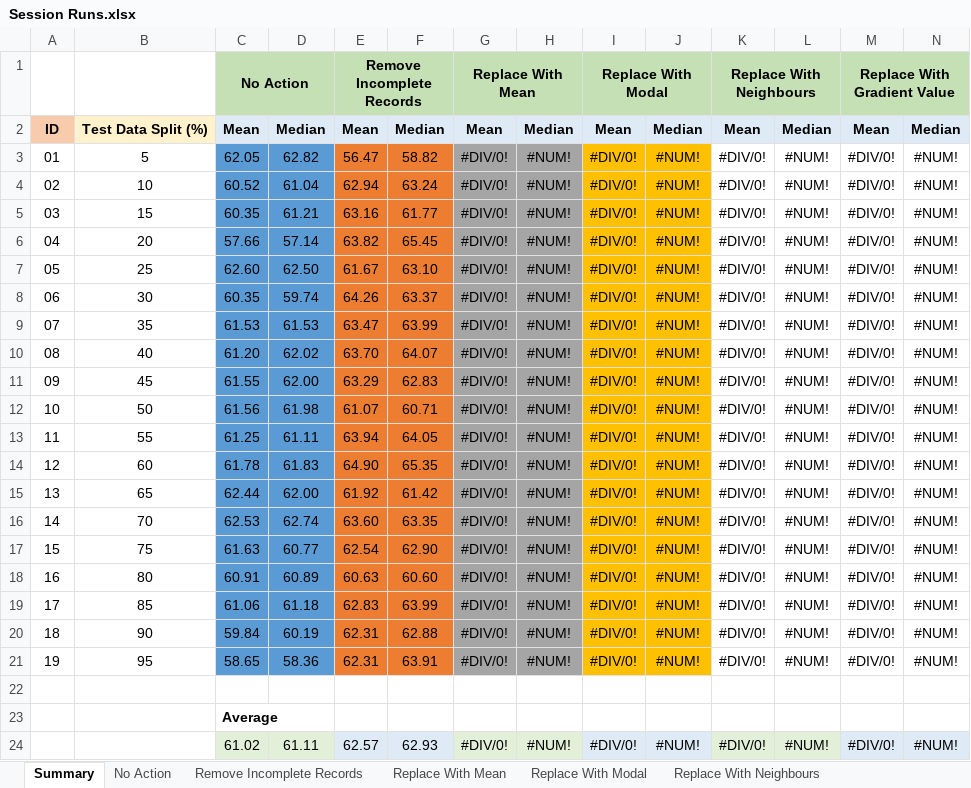
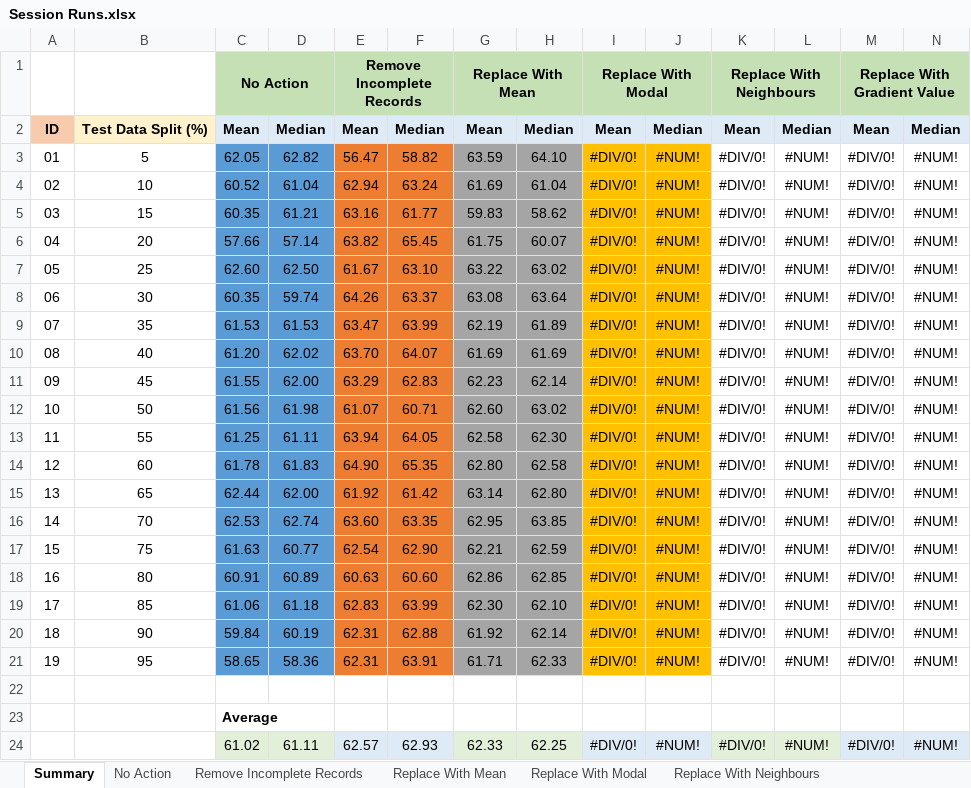
Before and after one commit to ColinWilcox1967/PhD-DataSetAnalysis-Diabetes, an Excel workbook: Session Runs.xlsx, sheet Summary, drawn as a sheet; values as stored, in another font and other column widths than the file's, no borders; charts and pictures not drawn; the diff names each change by its address in the sheet, - before the commit and + after, or states it on an @@ line.

```diff
--- a/Session Runs.xlsx (sheet Summary)
+++ b/Session Runs.xlsx (sheet Summary)
-G3: #DIV/0!
+G3: 63.59
-H3: #NUM!
+H3: 64.10
-G4: #DIV/0!
+G4: 61.69
-H4: #NUM!
+H4: 61.04
-G5: #DIV/0!
+G5: 59.83
-H5: #NUM!
+H5: 58.62
-G6: #DIV/0!
+G6: 61.75
-H6: #NUM!
+H6: 60.07
-G7: #DIV/0!
+G7: 63.22
-H7: #NUM!
+H7: 63.02
-G8: #DIV/0!
+G8: 63.08
-H8: #NUM!
+H8: 63.64
-G9: #DIV/0!
+G9: 62.19
-H9: #NUM!
+H9: 61.89
-G10: #DIV/0!
+G10: 61.69
-H10: #NUM!
+H10: 61.69
-G11: #DIV/0!
+G11: 62.23
-H11: #NUM!
+H11: 62.14
-G12: #DIV/0!
+G12: 62.60
-H12: #NUM!
+H12: 63.02
-G13: #DIV/0!
+G13: 62.58
-H13: #NUM!
+H13: 62.30
-G14: #DIV/0!
+G14: 62.80
-H14: #NUM!
+H14: 62.58
-G15: #DIV/0!
+G15: 63.14
-H15: #NUM!
+H15: 62.80
-G16: #DIV/0!
+G16: 62.95
-H16: #NUM!
+H16: 63.85
-G17: #DIV/0!
+G17: 62.21
-H17: #NUM!
+H17: 62.59
-G18: #DIV/0!
+G18: 62.86
-H18: #NUM!
+H18: 62.85
-G19: #DIV/0!
+G19: 62.30
-H19: #NUM!
+H19: 62.10
-G20: #DIV/0!
+G20: 61.92
-H20: #NUM!
+H20: 62.14
-G21: #DIV/0!
+G21: 61.71
-H21: #NUM!
+H21: 62.33
-G24: #DIV/0!
+G24: 62.33
-H24: #NUM!
+H24: 62.25
```
Also changed, not shown: sheet Replace With Mean, charts or pictures.
